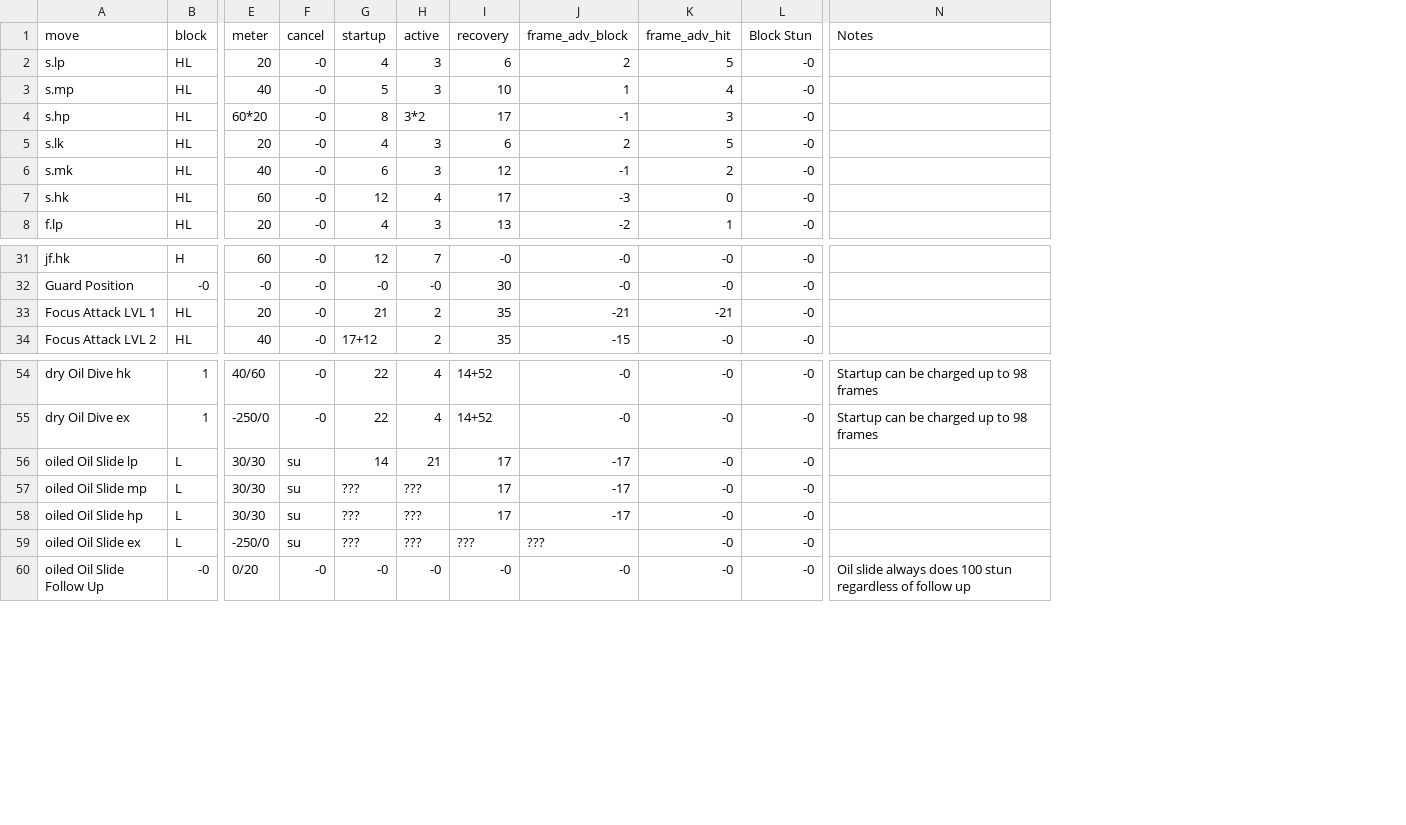
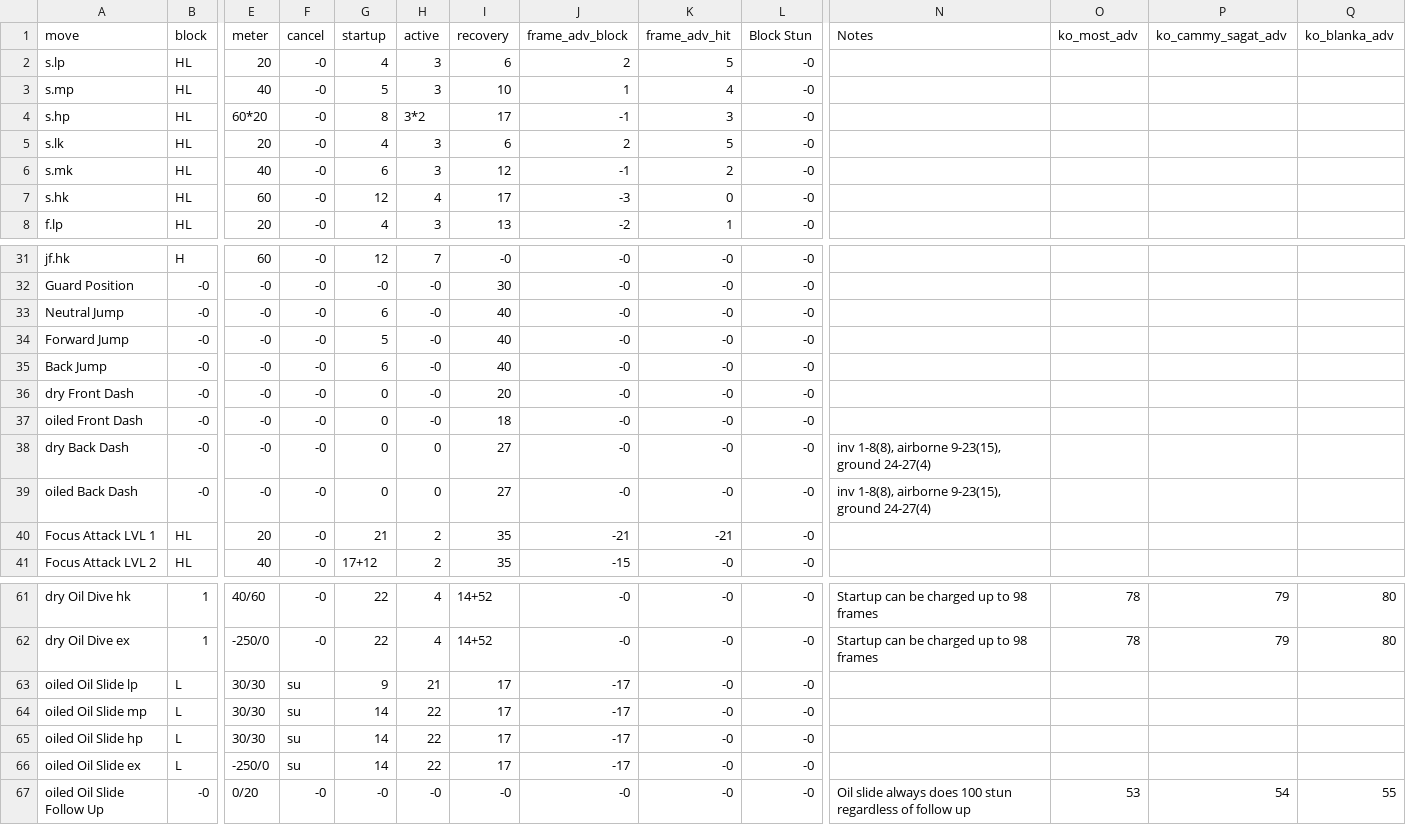
Before and after one commit to rolosworld/WAMO, a CSV file: SSF4AE/frame_data/hakan.csv, drawn as a sheet; only a part is shown, gaps mark what is left out; addresses are those after the commit; rows hold the shown columns only; the diff covers the shown part only; the diff names each change by its address in the sheet, - before the commit and + after, or states it on an @@ line.

Commit message:
- Add Oni frame data   - Overhaul Hakan's frame data   - Add total frames when displaying the frame data

```diff
--- a/SSF4AE/frame_data/hakan.csv
+++ b/SSF4AE/frame_data/hakan.csv
+column O (ko_most_adv), rows 61-67: 78 | 78 |  |  |  |  | 53
+column P (ko_cammy_sagat_adv), rows 61-67: 79 | 79 |  |  |  |  | 54
+column Q (ko_blanka_adv), rows 61-67: 80 | 80 |  |  |  |  | 55
+row 33: Neutral Jump | -0 | -0 | -0 | 6 | -0 | 40 | -0 | -0 | -0
+row 34: Forward Jump | -0 | -0 | -0 | 5 | -0 | 40 | -0 | -0 | -0
+row 35: Back Jump | -0 | -0 | -0 | 6 | -0 | 40 | -0 | -0 | -0
+row 36: dry Front Dash | -0 | -0 | -0 | 0 | -0 | 20 | -0 | -0 | -0
+row 37: oiled Front Dash | -0 | -0 | -0 | 0 | -0 | 18 | -0 | -0 | -0
+row 38: dry Back Dash | -0 | -0 | -0 | 0 | 0 | 27 | -0 | -0 | -0 | inv 1-8(8), airborne 9-23(15), ground 24-27(4)
+row 39: oiled Back Dash | -0 | -0 | -0 | 0 | 0 | 27 | -0 | -0 | -0 | inv 1-8(8), airborne 9-23(15), ground 24-27(4)
-G63 (startup): 14
+G63 (startup): 9
-G64:G66 (startup): ???
+G64:G66 (startup): 14
-H64:H66 (active): ???
+H64:H66 (active): 22
-I66 (recovery): ???
+I66 (recovery): 17
-J66 (frame_adv_block): ???
+J66 (frame_adv_block): -17
```
Also changed, not shown: 6 edited cells elsewhere in this file, 5 other files.
